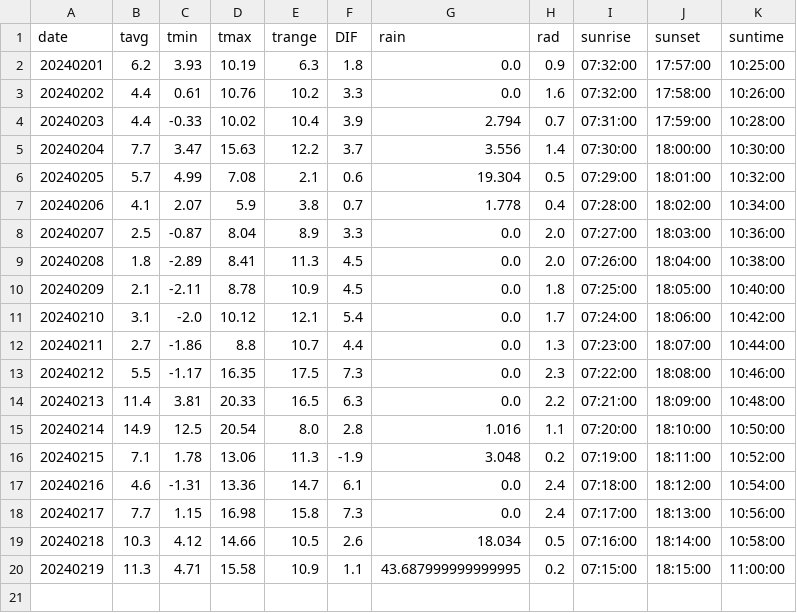
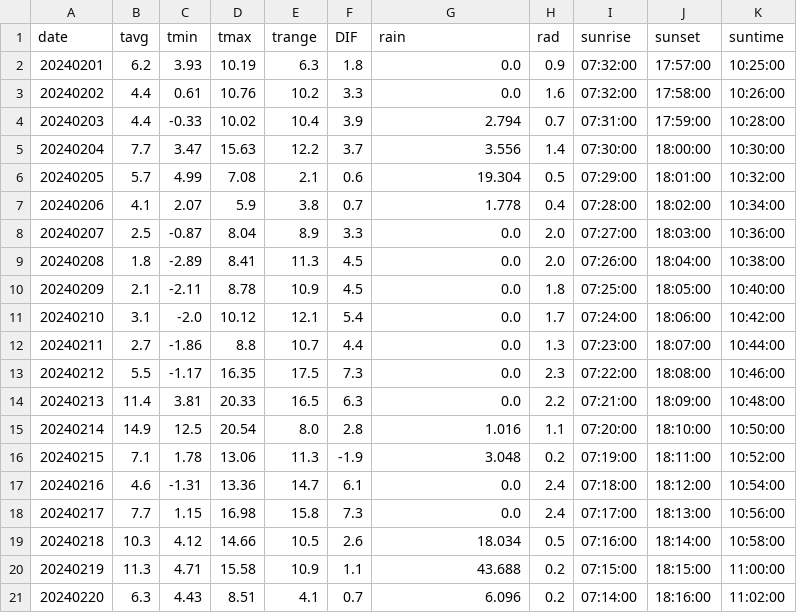
Before and after one commit to jungjae0/JBNU-AWS, a CSV file: output/daily/202402.csv, drawn as a sheet.

Commit message:
Update Data - 2024-02-21

```diff
--- a/output/daily/202402.csv
+++ b/output/daily/202402.csv
@@ -19,2 +19,3 @@ date,tavg,tmin,tmax,trange,DIF,rain,rad,sunrise,sunset,suntime
 20240218,10.3,4.12,14.66,10.5,2.6,18.034,0.5,07:16:00,18:14:00,10:58:00
-20240219,11.3,4.71,15.58,10.9,1.1,43.687999999999995,0.2,07:15:00,18:15:00,11:00:00
+20240219,11.3,4.71,15.58,10.9,1.1,43.688,0.2,07:15:00,18:15:00,11:00:00
+20240220,6.3,4.43,8.51,4.1,0.7,6.096,0.2,07:14:00,18:16:00,11:02:00
```
Also changed, not shown: 1 other file.
